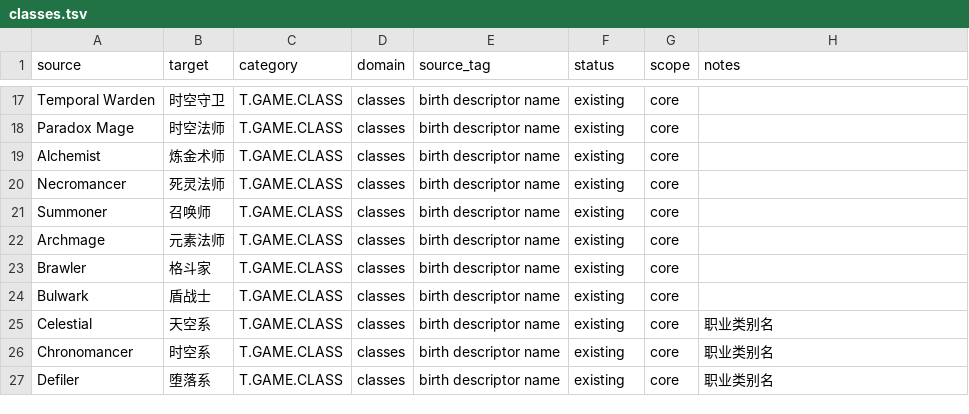
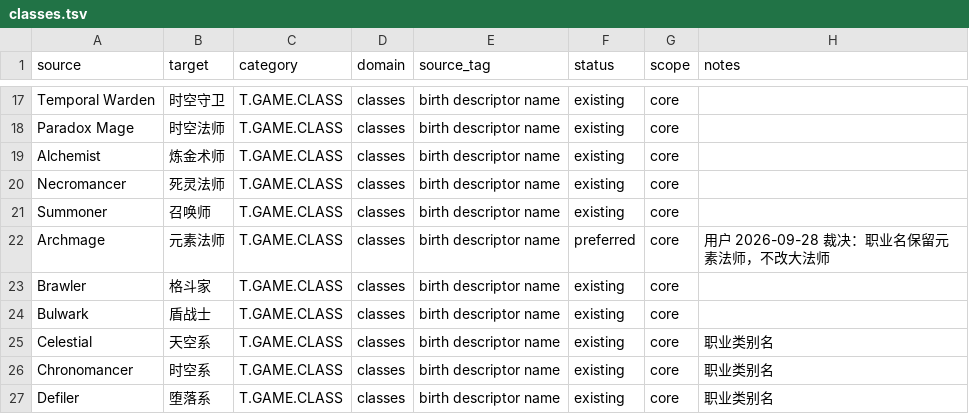
Before and after one commit to yutio8888/tome4-chinese-translation, a TSV file: terminology/classes.tsv, drawn as a sheet; only a part is shown, gaps mark what is left out.

```diff
--- a/terminology/classes.tsv
+++ b/terminology/classes.tsv
@@ -21,3 +21,3 @@ Necromancer	死灵法师	T.GAME.CLASS	classes	birth descriptor name	existing	cor
 Summoner	召唤师	T.GAME.CLASS	classes	birth descriptor name	existing	core	
-Archmage	元素法师	T.GAME.CLASS	classes	birth descriptor name	existing	core	
+Archmage	元素法师	T.GAME.CLASS	classes	birth descriptor name	preferred	core	用户 2026-09-28 裁决：职业名保留元素法师，不改大法师
 Brawler	格斗家	T.GAME.CLASS	classes	birth descriptor name	existing	core	
```
Also changed, not shown: 2 other files.
